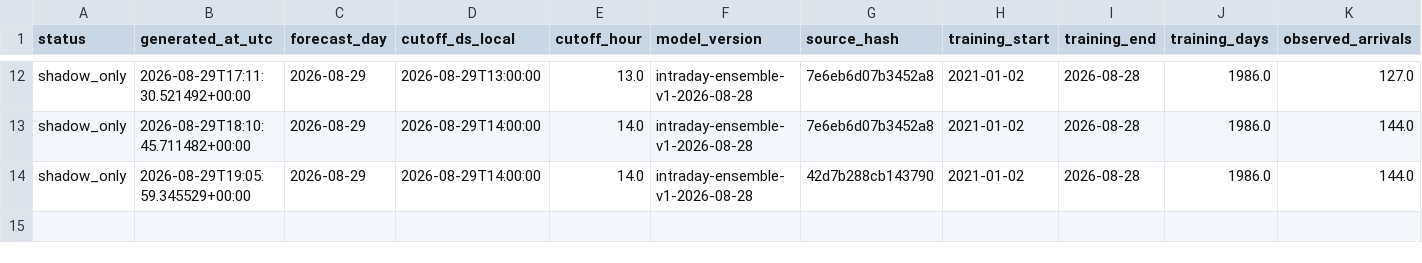
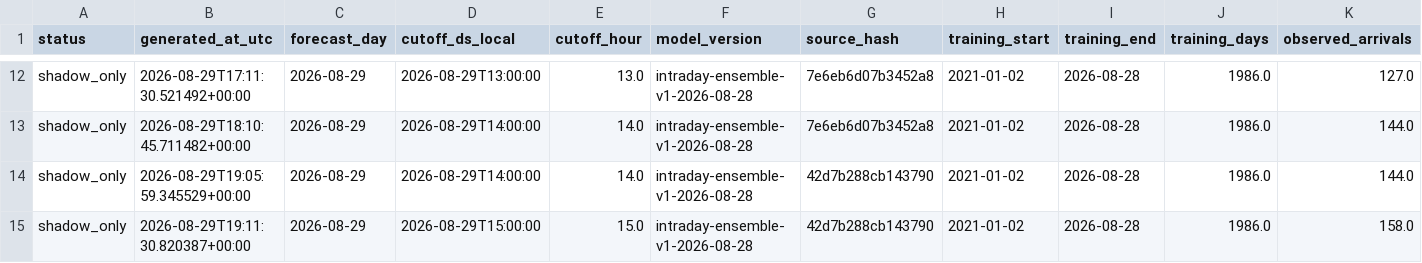
Before and after one commit to drdevinhopkins/ed-flow-2023, a CSV file: validation/intraday-day-completion-shadow/status-history.csv, drawn as a sheet; only a part is shown, gaps mark what is left out; rows hold the shown columns only; the diff names each change by its address in the sheet, - before the commit and + after, or states it on an @@ line.

```diff
--- a/validation/intraday-day-completion-shadow/status-history.csv
+++ b/validation/intraday-day-completion-shadow/status-history.csv
+row 15: shadow_only | 2026-08-29T19:11:30.820387+00:00 | 2026-08-29 | 2026-08-29T15:00:00 | 15.0 | intraday-ensemble-v1-2026-08-28 | 42d7b288cb143790 | 2021-01-02 | 2026-08-28 | 1986.0 | 158.0
```
Also changed, not shown: validation/intraday-day-completion-shadow/forecasts.csv, validation/intraday-day-completion-shadow/scores.csv, 2 other files.
